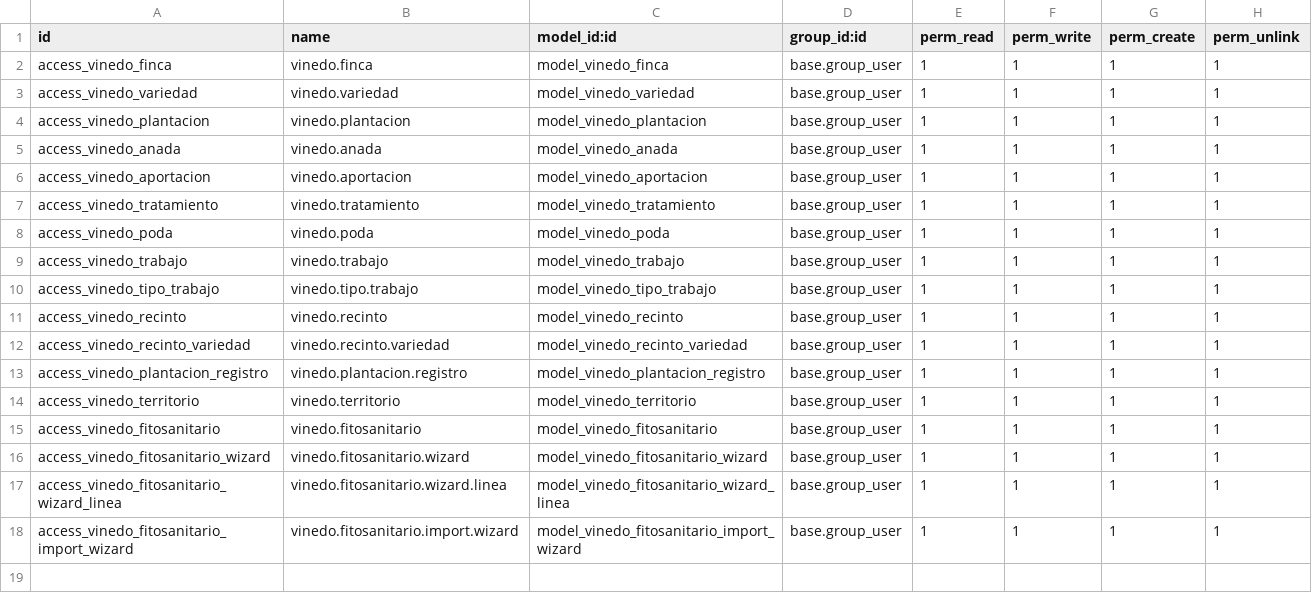
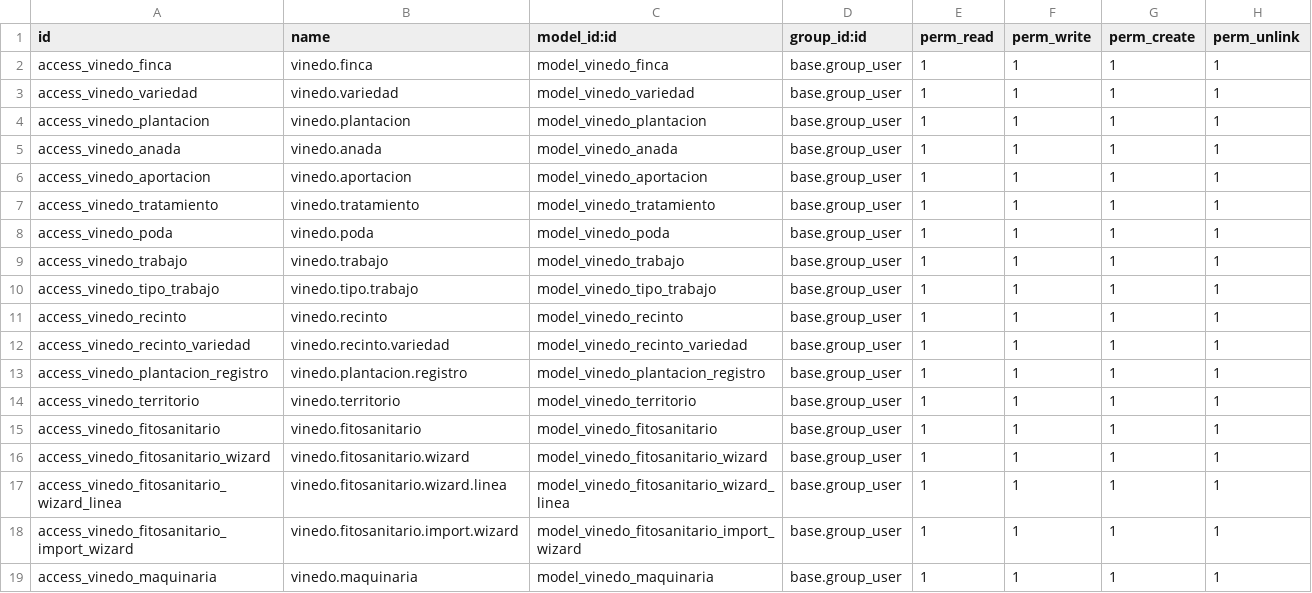
Before and after one commit to ToniSistemas/odoo_custom, a CSV file: vinedo_field_service/security/ir.model.access.csv, drawn as a sheet.

Commit message:
v2.1.6: maquinaria + litros/precio por litro en tratamientos

```diff
--- a/vinedo_field_service/security/ir.model.access.csv
+++ b/vinedo_field_service/security/ir.model.access.csv
@@ -18 +18,2 @@ access_vinedo_fitosanitario_wizard_linea,vinedo.fitosanitario.wizard.linea,model
 access_vinedo_fitosanitario_import_wizard,vinedo.fitosanitario.import.wizard,model_vinedo_fitosanitario_import_wizard,base.group_user,1,1,1,1
+access_vinedo_maquinaria,vinedo.maquinaria,model_vinedo_maquinaria,base.group_user,1,1,1,1
```
Also changed, not shown: 2 other files.
